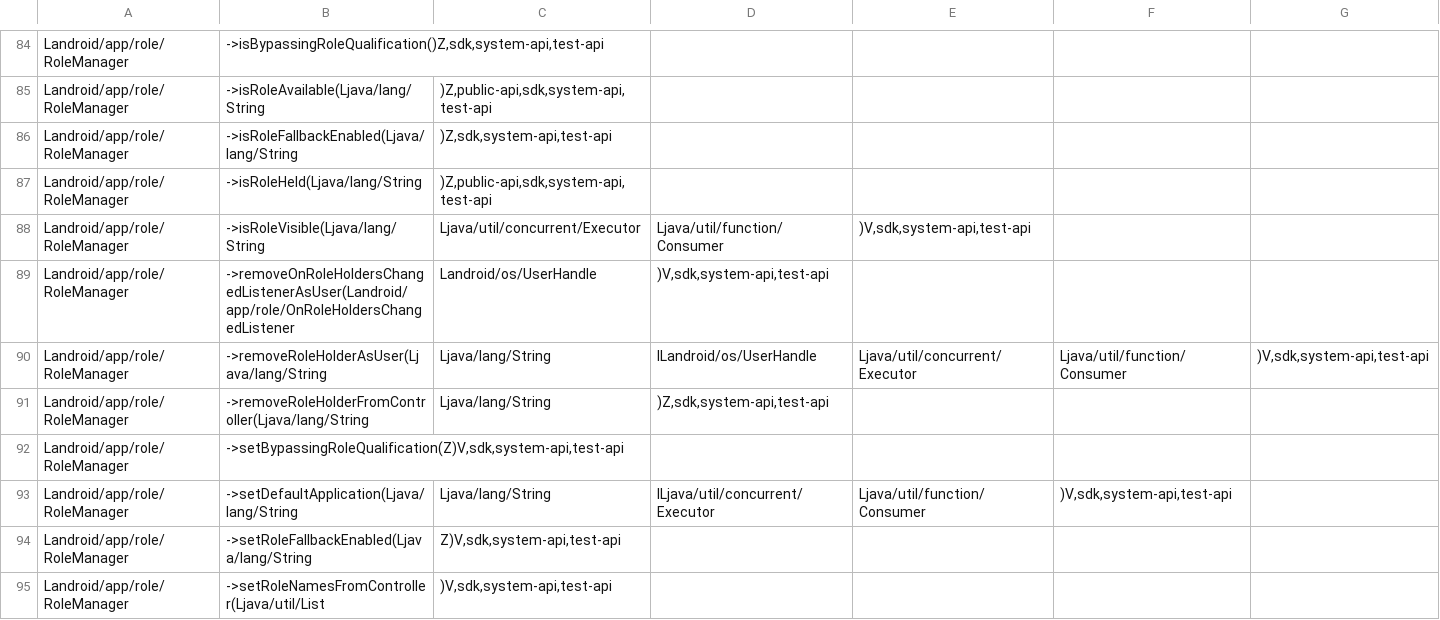
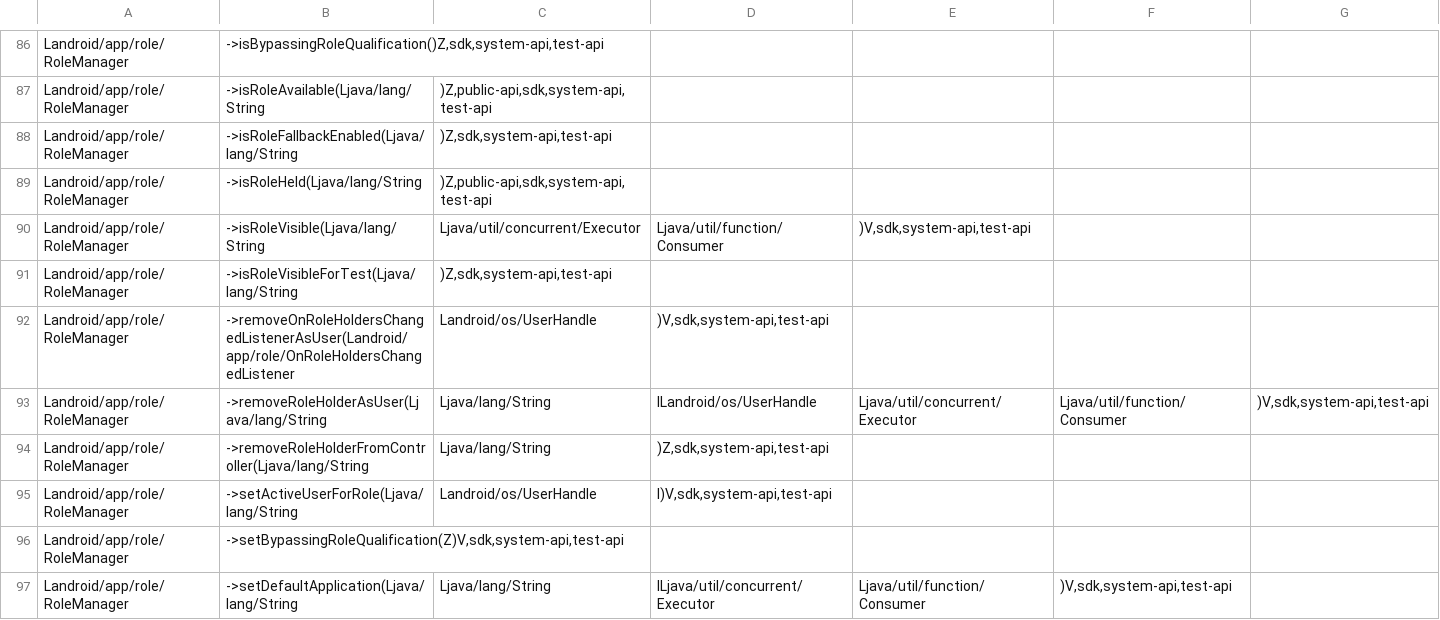
Before and after one commit to CodeLinaro-mirror/la_platform_prebuilts_module_sdk_Permission, a CSV file: current/hiddenapi/filtered-flags.csv, drawn as a sheet; only a part is shown, gaps mark what is left out; the shorter side is filled out with more unchanged rows; the diff covers the shown part only; the diff names each change by its address in the sheet, - before the commit and + after, or states it on an @@ line.

```diff
--- a/current/hiddenapi/filtered-flags.csv
+++ b/current/hiddenapi/filtered-flags.csv
+row 91: Landroid/app/role/RoleManager | ->isRoleVisibleForTest(Ljava/lang/String | )Z,sdk,system-api,test-api
+row 95: Landroid/app/role/RoleManager | ->setActiveUserForRole(Ljava/lang/String | Landroid/os/UserHandle | I)V,sdk,system-api,test-api
```
Also changed, not shown: 6 added rows and 1 removed row elsewhere in this file, current/hiddenapi/filtered-stub-flags.csv, current/hiddenapi/index.csv, 11 other files.
